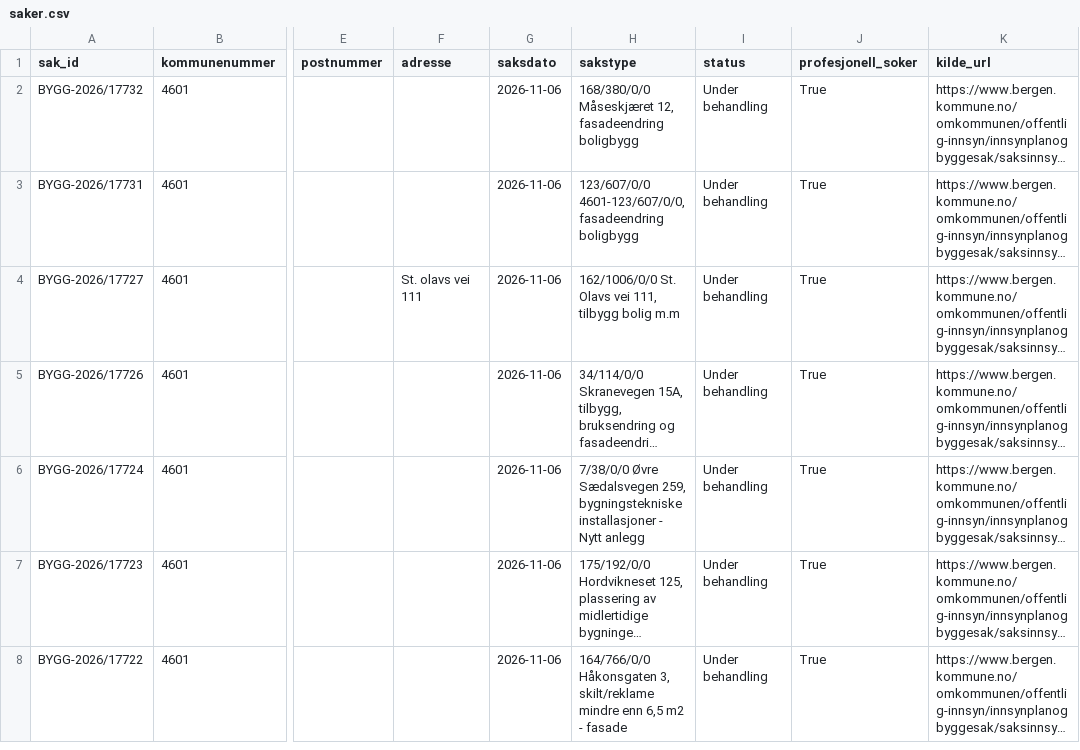
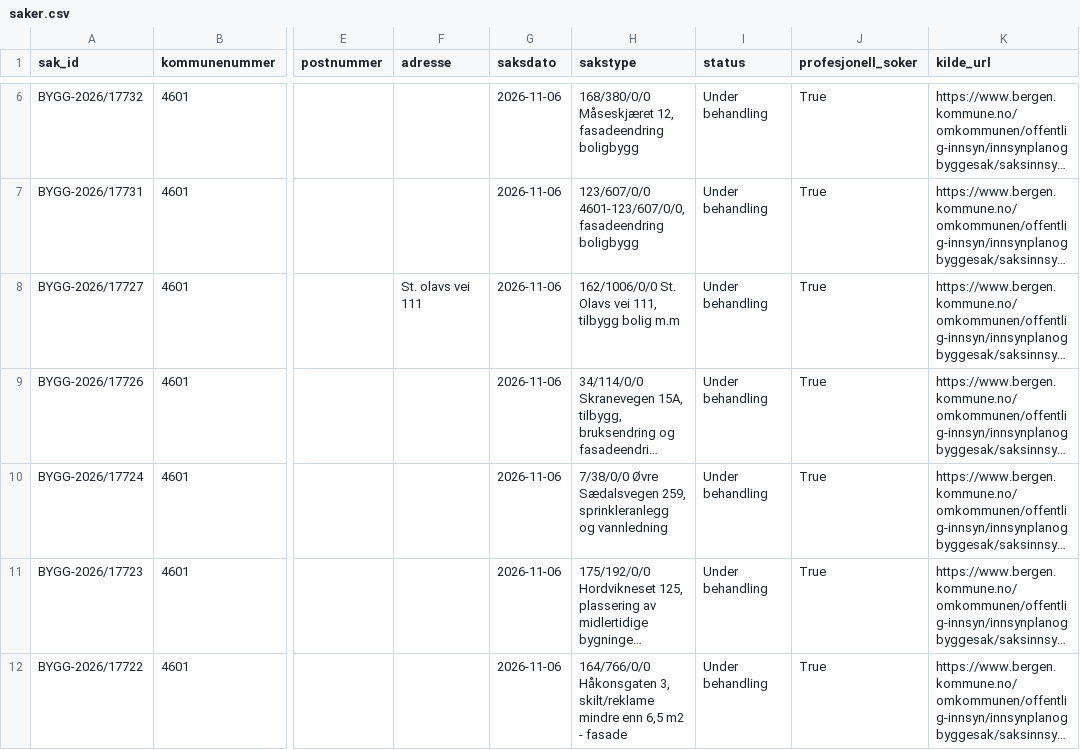
Before and after one commit to Nicolaykopaas/byggeradar, a CSV file: data/saker.csv, drawn as a sheet; only a part is shown, gaps mark what is left out; long unchanged cells end in …; addresses are those after the commit; the diff covers the shown part only; the diff names each change by its address in the sheet, - before the commit and + after, or states it on an @@ line.

```diff
--- a/data/saker.csv
+++ b/data/saker.csv
-H10 (sakstype): …Sædalsvegen 259, bygningstekniske installasjoner - Nytt anlegg
+H10 (sakstype): …Sædalsvegen 259, sprinkleranlegg og vannledning
```
Also changed, not shown: 4 added rows, 5 removed rows and 3 edited cells elsewhere in this file.
